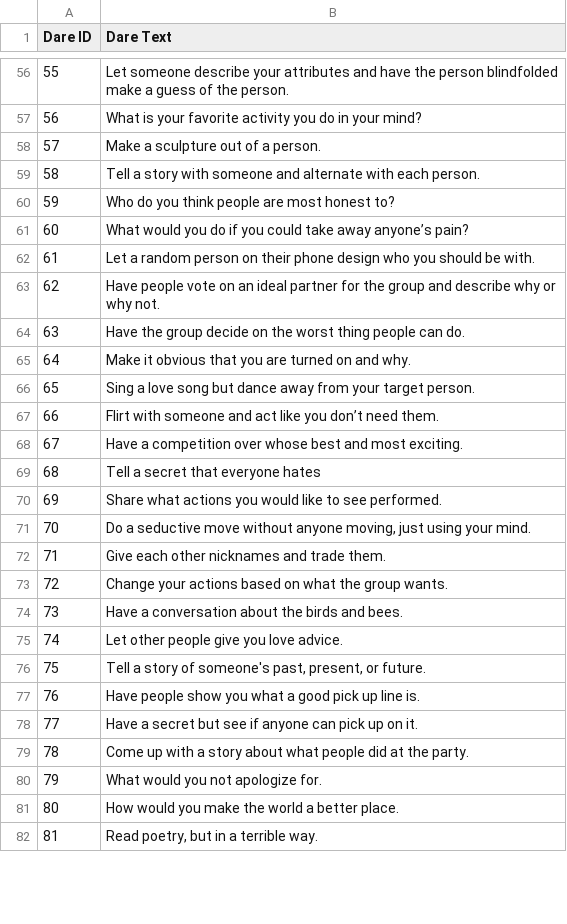
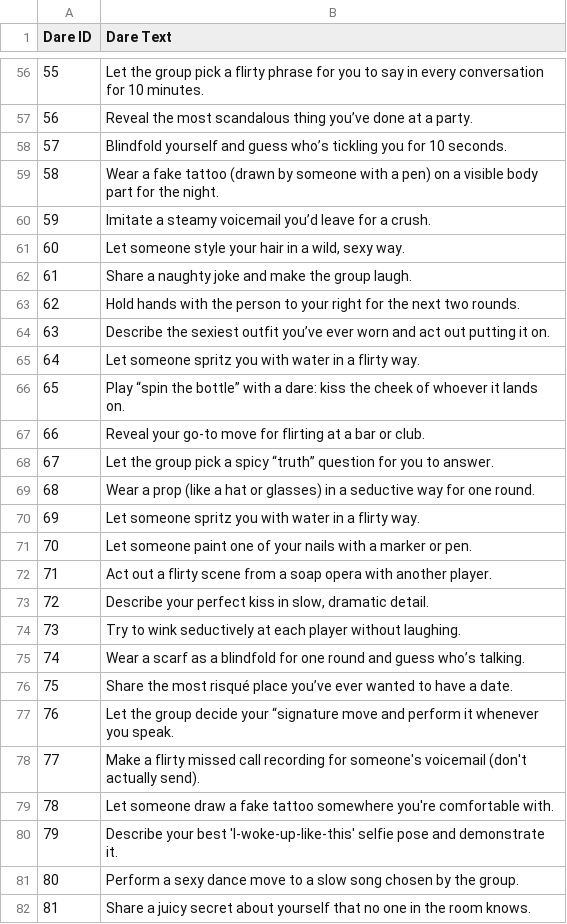
Before and after one commit to schandra29/StrangersAfterHours, a CSV file: r-rated-dares-template.csv, drawn as a sheet; only a part is shown, gaps mark what is left out; the diff covers the shown part only.

```diff
--- a/r-rated-dares-template.csv
+++ b/r-rated-dares-template.csv
@@ -56,27 +56,27 @@ Dare ID,Dare Text
-55,"Let someone describe your attributes and have the person blindfolded make a guess of the person."
-56,"What is your favorite activity you do in your mind?"
-57,"Make a sculpture out of a person."
-58,"Tell a story with someone and alternate with each person."
-59,"Who do you think people are most honest to?"
-60,"What would you do if you could take away anyone’s pain?"
-61,"Let a random person on their phone design who you should be with."
-62,"Have people vote on an ideal partner for the group and describe why or why not."
-63,"Have the group decide on the worst thing people can do."
-64,"Make it obvious that you are turned on and why."
-65,"Sing a love song but dance away from your target person."
-66,"Flirt with someone and act like you don’t need them."
-67,"Have a competition over whose best and most exciting."
-68,"Tell a secret that everyone hates"
-69,"Share what actions you would like to see performed."
-70,"Do a seductive move without anyone moving, just using your mind."
-71,"Give each other nicknames and trade them."
-72,"Change your actions based on what the group wants."
-73,"Have a conversation about the birds and bees."
-74,"Let other people give you love advice."
-75,"Tell a story of someone's past, present, or future."
-76,"Have people show you what a good pick up line is."
-77,"Have a secret but see if anyone can pick up on it."
-78,"Come up with a story about what people did at the party."
-79,"What would you not apologize for."
-80,"How would you make the world a better place."
-81,"Read poetry, but in a terrible way."
+55,"Let the group pick a flirty phrase for you to say in every conversation for 10 minutes."
+56,"Reveal the most scandalous thing you’ve done at a party."
+57,"Blindfold yourself and guess who’s tickling you for 10 seconds."
+58,"Wear a fake tattoo (drawn by someone with a pen) on a visible body part for the night."
+59,"Imitate a steamy voicemail you’d leave for a crush."
+60,"Let someone style your hair in a wild, sexy way."
+61,"Share a naughty joke and make the group laugh."
+62,"Hold hands with the person to your right for the next two rounds."
+63,"Describe the sexiest outfit you’ve ever worn and act out putting it on."
+64,"Let someone spritz you with water in a flirty way."
+65,"Play “spin the bottle” with a dare: kiss the cheek of whoever it lands on."
+66,"Reveal your go-to move for flirting at a bar or club."
+67,"Let the group pick a spicy “truth” question for you to answer."
+68,"Wear a prop (like a hat or glasses) in a seductive way for one round."
+69,"Let someone spritz you with water in a flirty way."
+70,"Let someone paint one of your nails with a marker or pen."
+71,"Act out a flirty scene from a soap opera with another player."
+72,"Describe your perfect kiss in slow, dramatic detail."
+73,"Try to wink seductively at each player without laughing."
+74,"Wear a scarf as a blindfold for one round and guess who’s talking."
+75,"Share the most risqué place you’ve ever wanted to have a date."
+76,"Let the group decide your “signature move and perform it whenever you speak."
+77,"Make a flirty missed call recording for someone's voicemail (don't actually send)."
+78,"Let someone draw a fake tattoo somewhere you're comfortable with."
+79,"Describe your best 'I-woke-up-like-this' selfie pose and demonstrate it."
+80,"Perform a sexy dance move to a slow song chosen by the group."
+81,"Share a juicy secret about yourself that no one in the room knows."
```
Also changed, not shown: 73 edited cells elsewhere in this file, 1 other file.
